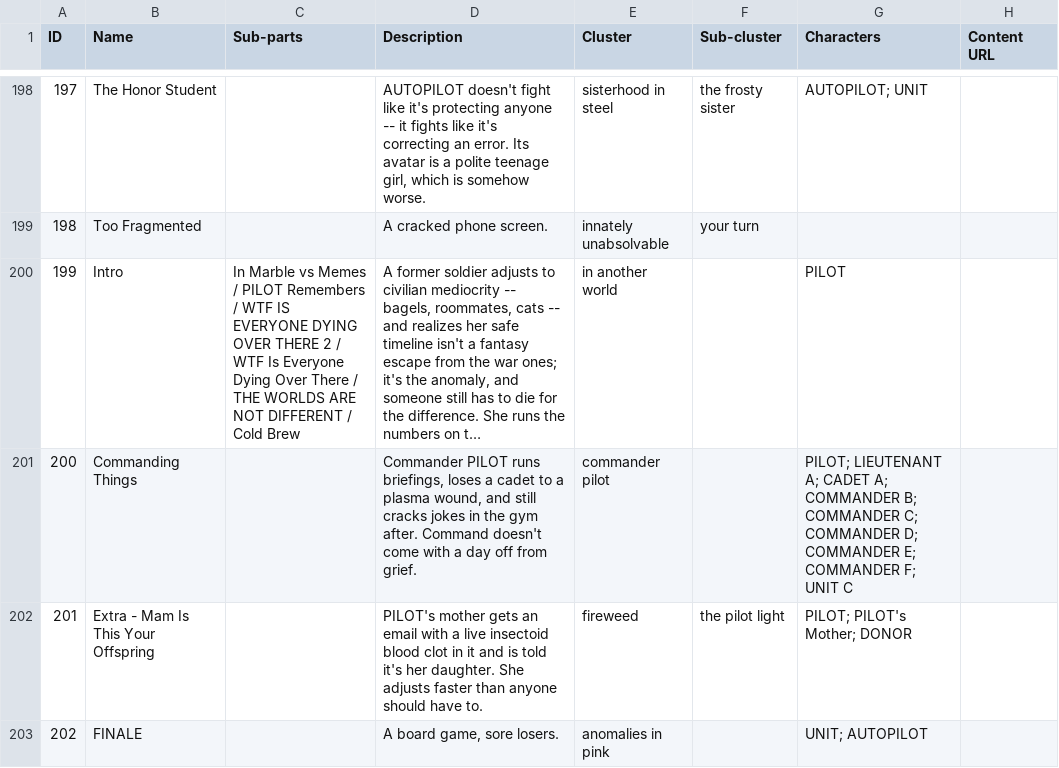
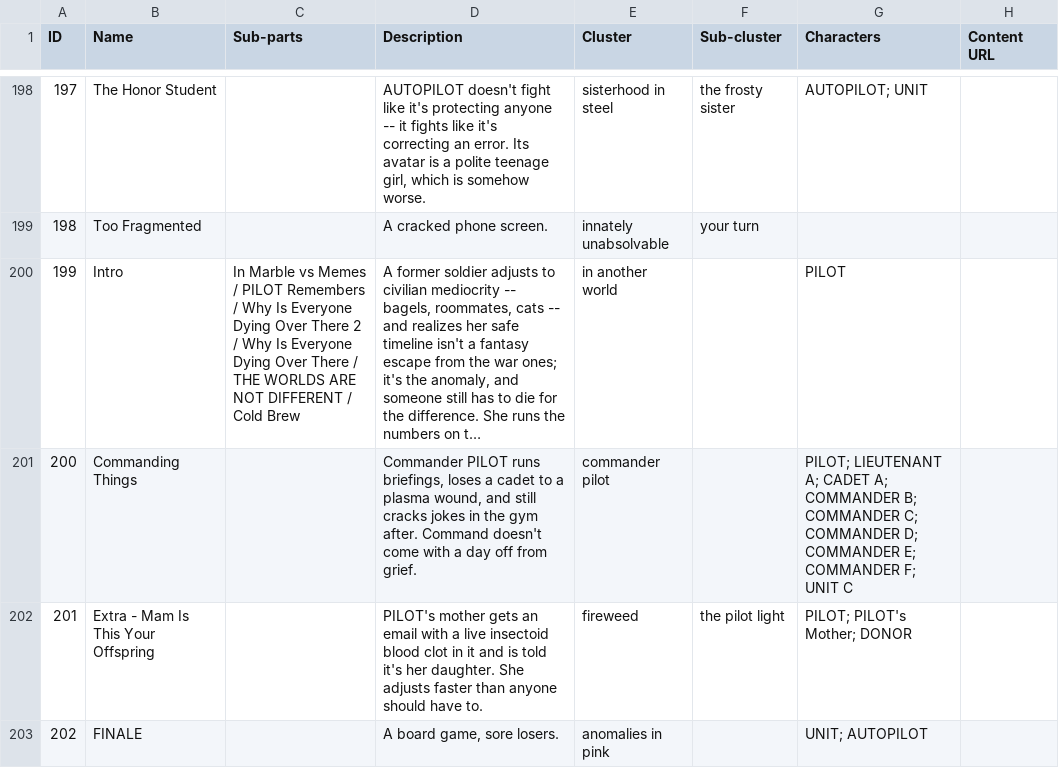
Before and after one commit to ProgrammingInPoppyFields/poppyverse-interactive-map, a CSV file: SRC_toc.csv, drawn as a sheet; only a part is shown, gaps mark what is left out; long unchanged cells end in …; the diff covers the shown part only; the diff names each change by its address in the sheet, - before the commit and + after, or states it on an @@ line.

```diff
--- a/SRC_toc.csv
+++ b/SRC_toc.csv
-C200 (Sub-parts): …Remembers / WTF IS EVERYONE DYING OVER THERE 2 / WTF Is Everyone…
+C200 (Sub-parts): …Remembers / Why Is Everyone Dying Over There 2 / Why Is Everyone…
```
Also changed, not shown: 12 edited cells elsewhere in this file, 3 other files.
